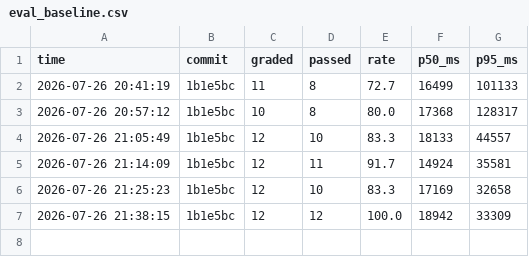
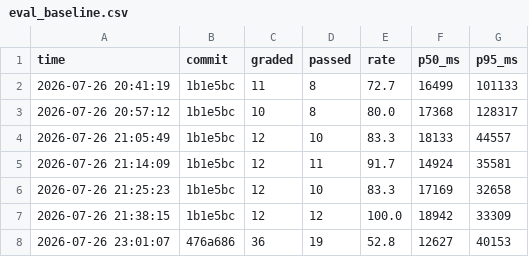
Before and after one commit to caowenkai1121-dotcom/dms-ai, a CSV file: tools/eval_baseline.csv, drawn as a sheet; the diff names each change by its address in the sheet, - before the commit and + after, or states it on an @@ line.

```diff
--- a/tools/eval_baseline.csv
+++ b/tools/eval_baseline.csv
+row 8: 2026-07-26 23:01:07 | 476a686 | 36 | 19 | 52.8 | 12627 | 40153
```
Also changed, not shown: 3 other files.
